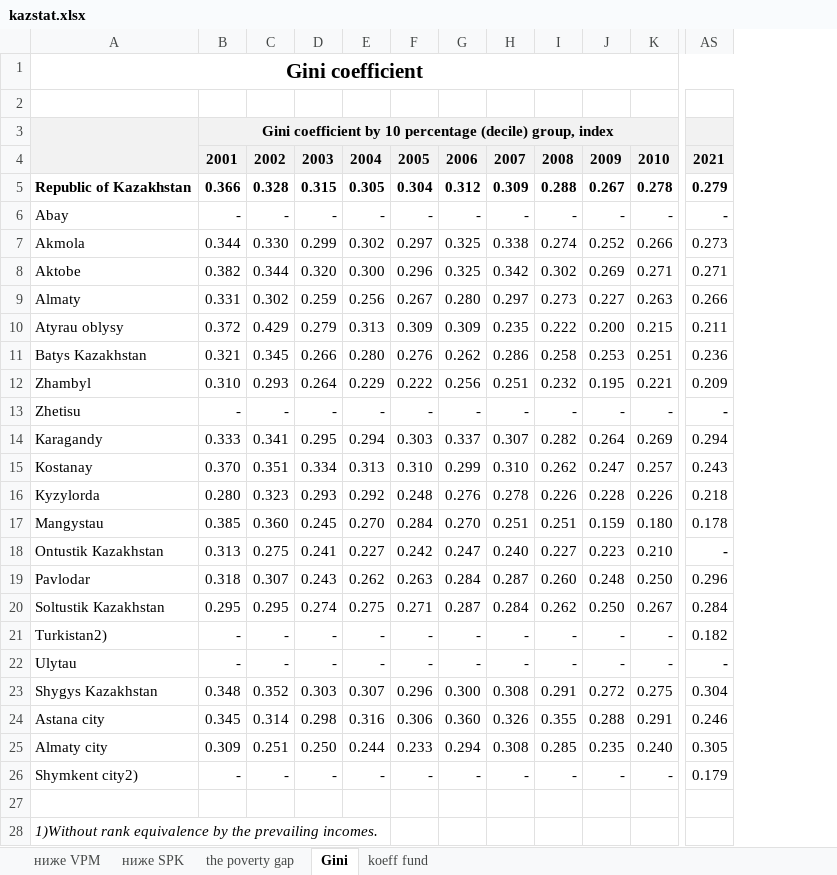
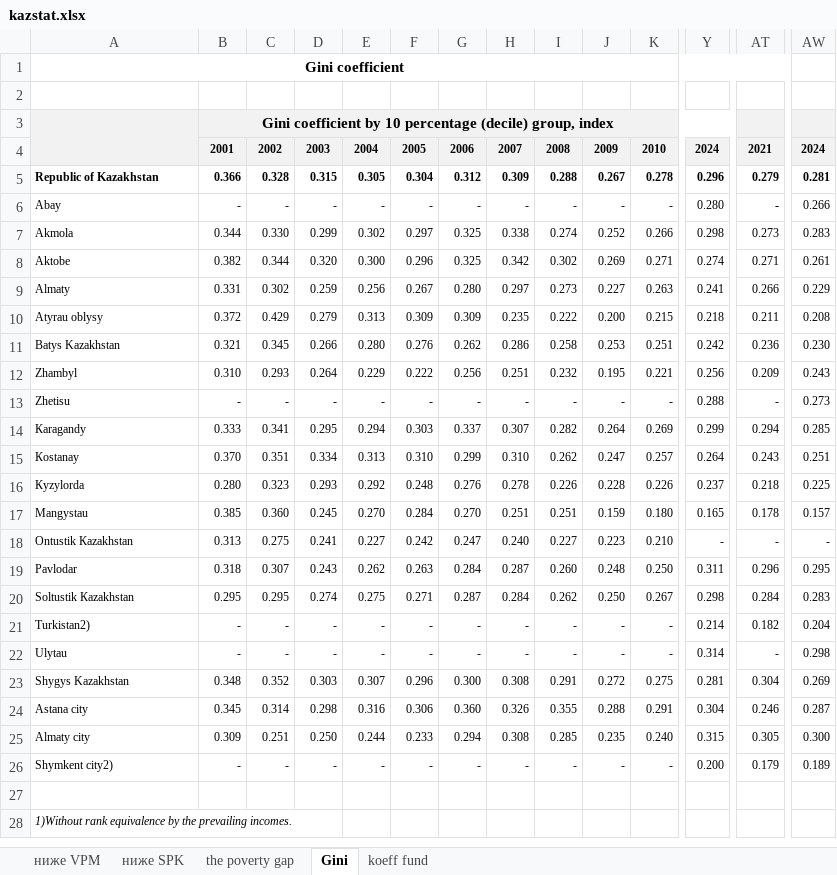
Before and after one commit to fsolt/swiid, an Excel workbook: data-raw/kazstat.xlsx, sheet Gini, drawn as a sheet; only a part is shown, gaps mark what is left out; values as stored, in another font and other column widths than the file's, no borders; addresses are those after the commit; the diff covers the shown part only; the diff names each change by its address in the sheet, - before the commit and + after, or states it on an @@ line.

```diff
--- a/data-raw/kazstat.xlsx (sheet Gini)
+++ b/data-raw/kazstat.xlsx (sheet Gini)
+column Y, rows 4-26: 2024 | 0.296 | 0.280 | 0.298 | 0.274 | 0.241 | 0.218 | 0.242 | 0.256 | 0.288 | 0.299 | 0.264 | 0.237 | 0.165 | - | 0.311 | 0.298 | 0.214 | 0.314 | 0.281 | 0.304 | 0.315 | 0.200
+column AW, rows 4-26: 2024 | 0.281 | 0.266 | 0.283 | 0.261 | 0.229 | 0.208 | 0.230 | 0.243 | 0.273 | 0.285 | 0.251 | 0.225 | 0.157 | - | 0.295 | 0.283 | 0.204 | 0.298 | 0.269 | 0.287 | 0.300 | 0.189
@@ A1 text size: smaller @@
@@ B4:K4 text size: smaller @@
@@ AT4:AT26 text size: smaller @@
@@ A5:K26 text size: smaller @@
-AT13 bold: on
+AT13 bold: off
-AT18 bold: on
+AT18 bold: off
-AT22 bold: on
+AT22 bold: off
@@ A28 text size: smaller @@
```
Also changed, not shown: cell formats elsewhere in this sheet, sheet the poverty gap, sheet koeff fund, sheet ниже VPM, sheet ниже SPK, charts or pictures.
